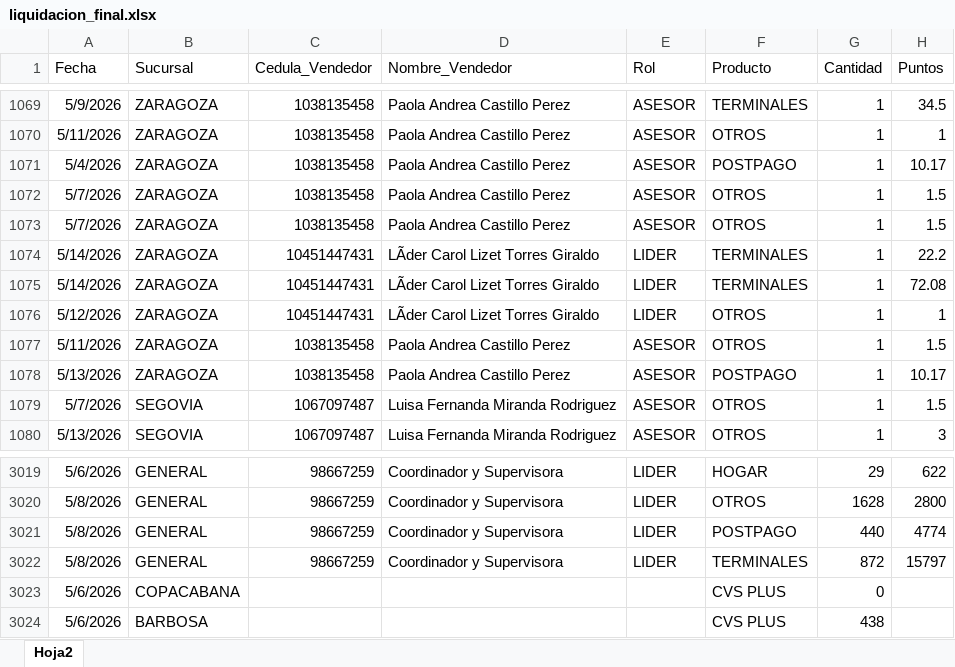
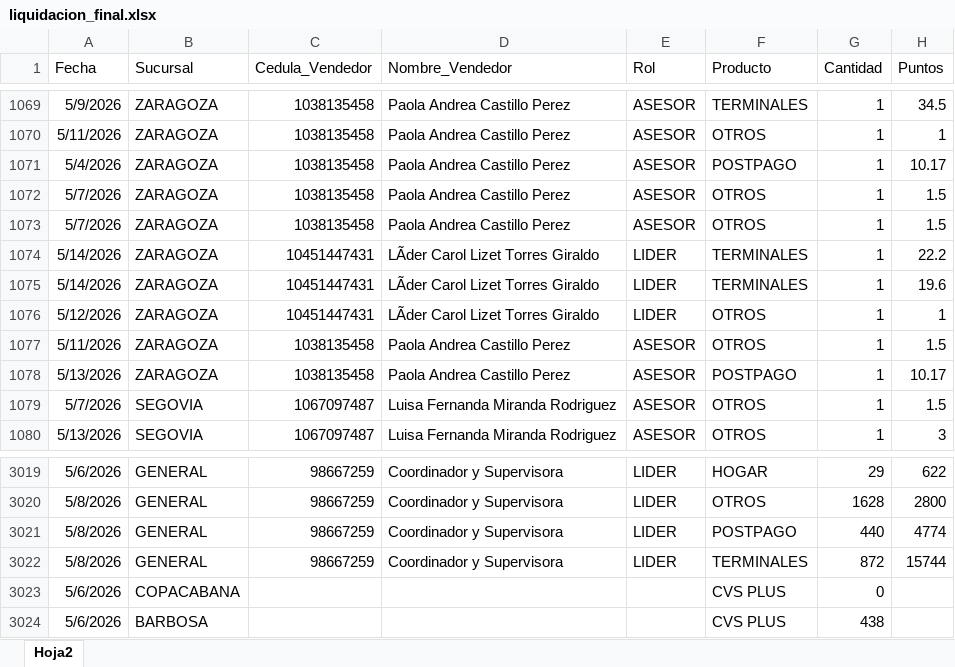
Before and after one commit to Paolam1903/mayocvs, an Excel workbook: data/liquidacion_final.xlsx, sheet Hoja2, drawn as a sheet; only a part is shown, gaps mark what is left out; values as stored, in another font and other column widths than the file's, no borders; the diff names each change by its address in the sheet, - before the commit and + after, or states it on an @@ line.

Commit message:
Add files via upload

```diff
--- a/data/liquidacion_final.xlsx (sheet Hoja2)
+++ b/data/liquidacion_final.xlsx (sheet Hoja2)
-H1075 (Puntos): 72.08
+H1075 (Puntos): 19.6
-H3022 (Puntos): 15797
+H3022 (Puntos): 15744
```
